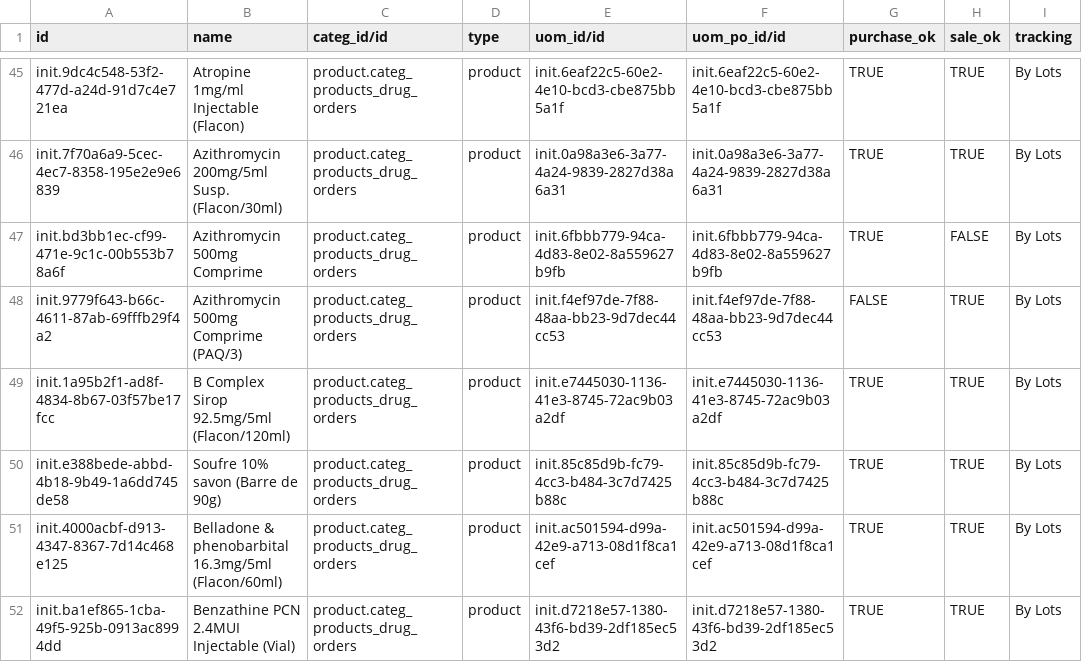
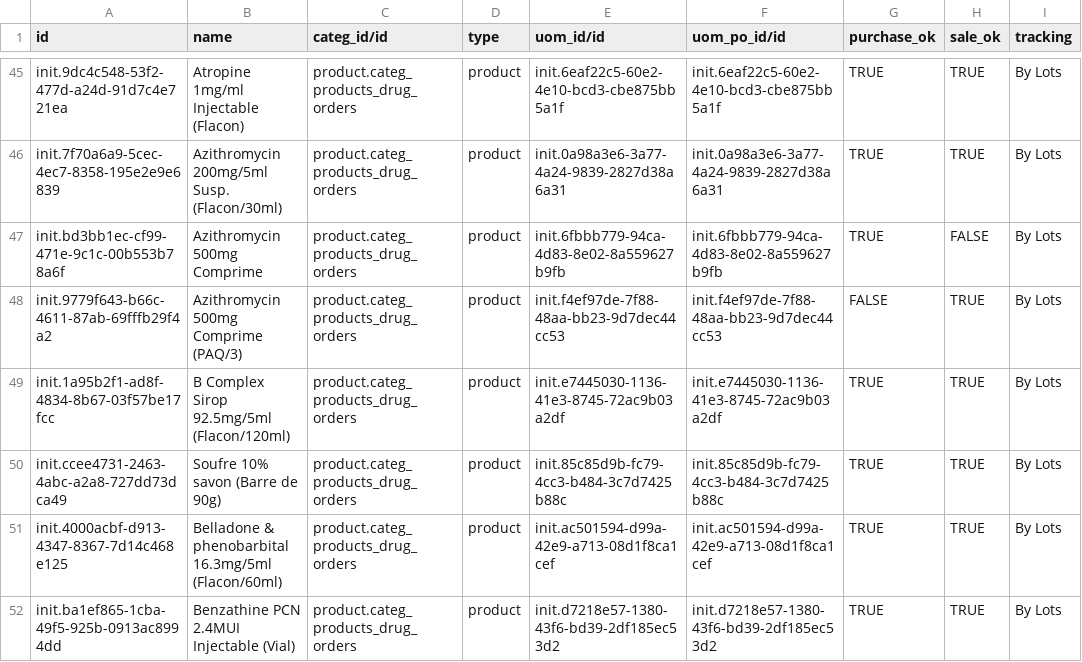
Before and after one commit to CRUDEM/odoo-config-hsc, a CSV file: configuration/product_variant/drugs.csv, drawn as a sheet; only a part is shown, gaps mark what is left out; the diff covers the shown part only; the diff names each change by its address in the sheet, - before the commit and + after, or states it on an @@ line.

Commit message:
More adjustments

```diff
--- a/configuration/product_variant/drugs.csv
+++ b/configuration/product_variant/drugs.csv
-A50 (id): init.e388bede-abbd-4b18-9b49-1a6dd745de58
+A50 (id): init.ccee4731-2463-4abc-a2a8-727dd73dca49
```
Also changed, not shown: 4 added rows, 6 removed rows and 10 edited cells elsewhere in this file.
